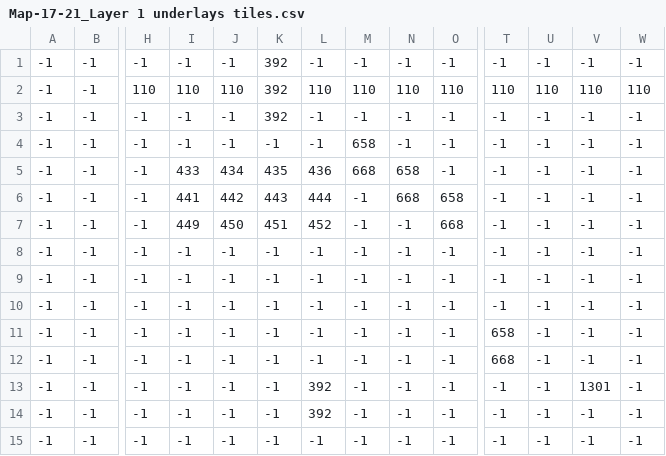
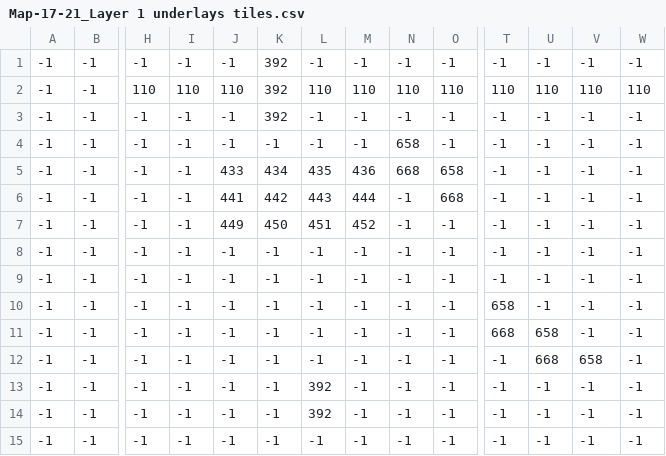
Before and after one commit to galoyo/SpaceCastle, a CSV file: assets/data/Map-17-21_Layer 1 underlays tiles.csv, drawn as a sheet; only a part is shown, gaps mark what is left out; removed rows and columns are numbered as before the commit, all else as after; rows hold the shown columns only; the diff names each change by its address in the sheet, - before the commit and + after, or states it on an @@ line.

```diff
--- a/assets/data/Map-17-21_Layer 1 underlays tiles.csv
+++ b/assets/data/Map-17-21_Layer 1 underlays tiles.csv
-M4: 658
+M4: -1
-N4: -1
+N4: 658
-row 5: -1 | -1 | -1 | 433 | 434 | 435 | 436 | 668 | 658 | -1 | -1 | -1 | -1 | -1
-I5: 441
+I5: -1
-J5: 442
+J5: 433
-K5: 443
+K5: 434
-L5: 444
+L5: 435
-M5: -1
+M5: 436
-I6: 449
+I6: -1
-J6: 450
+J6: 441
-K6: 451
+K6: 442
-L6: 452
+L6: 443
-M6: -1
+M6: 444
-J7: -1
+J7: 449
-K7: -1
+K7: 450
-L7: -1
+L7: 451
-M7: -1
+M7: 452
-U11: -1
+U11: 658
+row 12: -1 | -1 | -1 | -1 | -1 | -1 | -1 | -1 | -1 | -1 | -1 | 668 | 658 | -1
-V13: 1301
+V13: -1
```
Also changed, not shown: assets/data/Map-17-21_Layer 0 tiles.csv, assets/data/Map-17-21_Layer 2 underlays sprites and player.csv, 3 other files.
